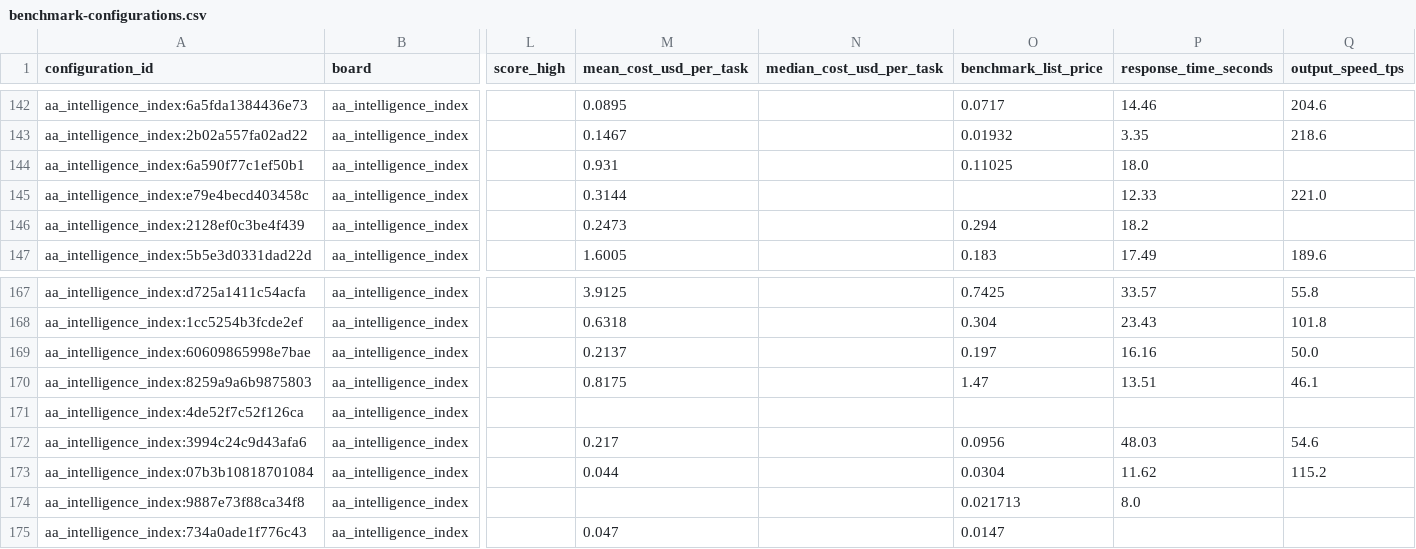
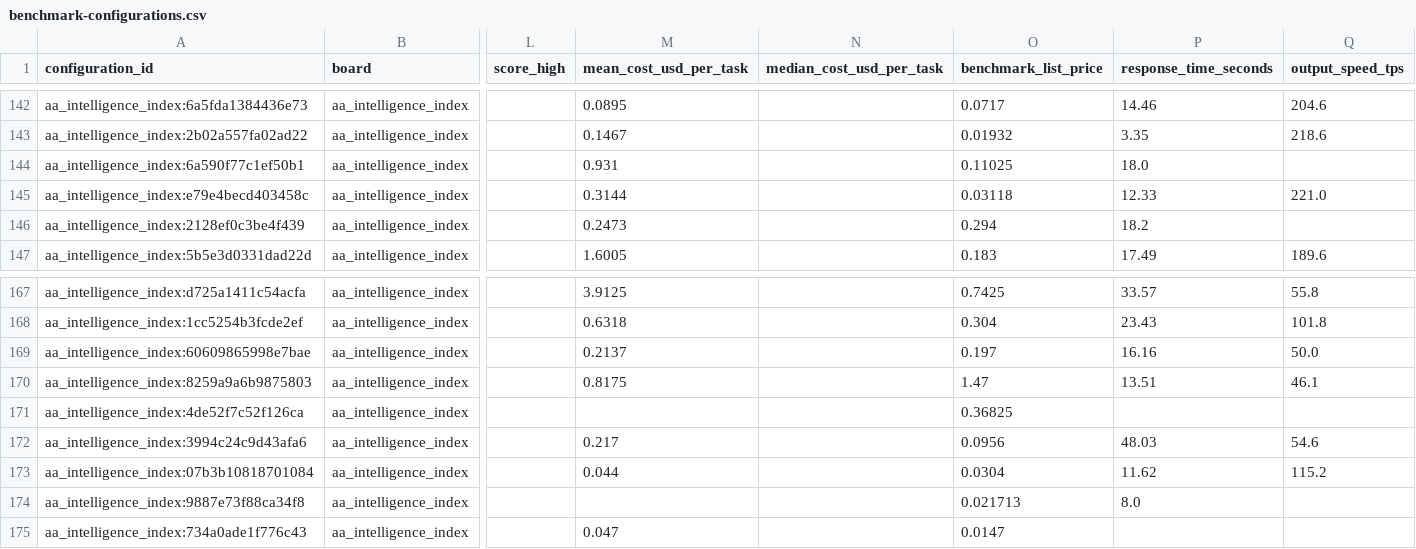
Before and after one commit to FEI352/real-api-pricing, a CSV file: derived/benchmark-configurations.csv, drawn as a sheet; only a part is shown, gaps mark what is left out; the diff covers the shown part only; the diff names each change by its address in the sheet, - before the commit and + after, or states it on an @@ line.

```diff
--- a/derived/benchmark-configurations.csv
+++ b/derived/benchmark-configurations.csv
-O145 (benchmark_list_price): (empty)
+O145 (benchmark_list_price): 0.03118
-O171 (benchmark_list_price): (empty)
+O171 (benchmark_list_price): 0.36825
```
Also changed, not shown: 7 edited cells elsewhere in this file, derived/points.csv, 9 other files.
